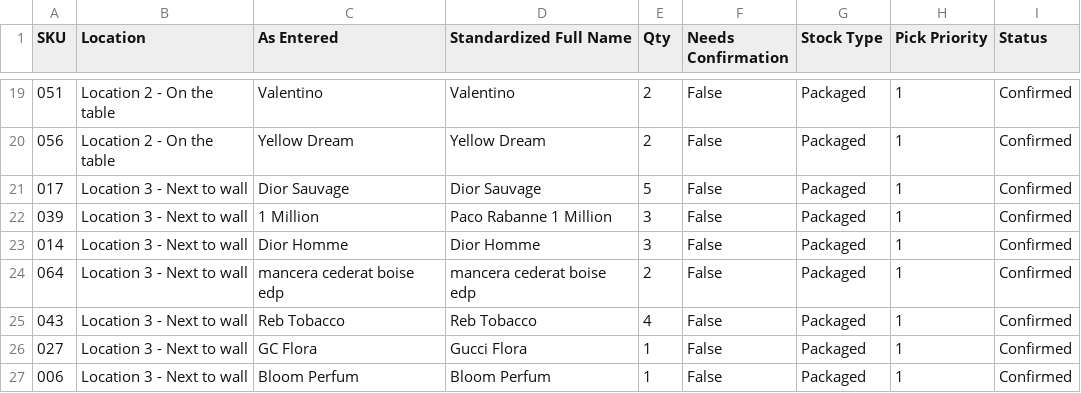
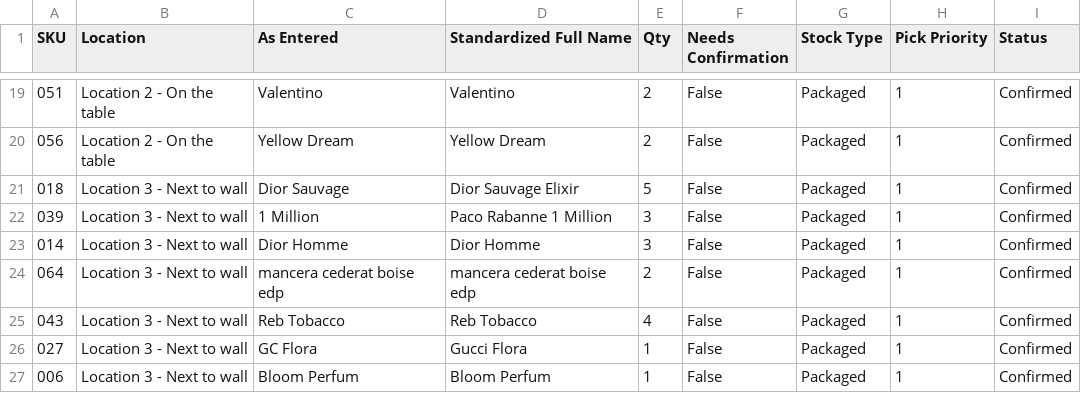
Before and after one commit to farhadirfani99-beep/perfume-app, a CSV file: inventory_master_final.csv, drawn as a sheet; only a part is shown, gaps mark what is left out.

Commit message:
Update inventory_master_final.csv

```diff
--- a/inventory_master_final.csv
+++ b/inventory_master_final.csv
@@ -20,3 +20,3 @@ SKU,Location,As Entered,Standardized Full Name,Qty,Needs Confirmation,Stock Type
 056,Location 2 - On the table,Yellow Dream,Yellow Dream,2,False,Packaged,1,Confirmed
-017,Location 3 - Next to wall,Dior Sauvage,Dior Sauvage,5,False,Packaged,1,Confirmed
+018,Location 3 - Next to wall,Dior Sauvage,Dior Sauvage Elixir,5,False,Packaged,1,Confirmed
 039,Location 3 - Next to wall,1 Million,Paco Rabanne 1 Million,3,False,Packaged,1,Confirmed
```
